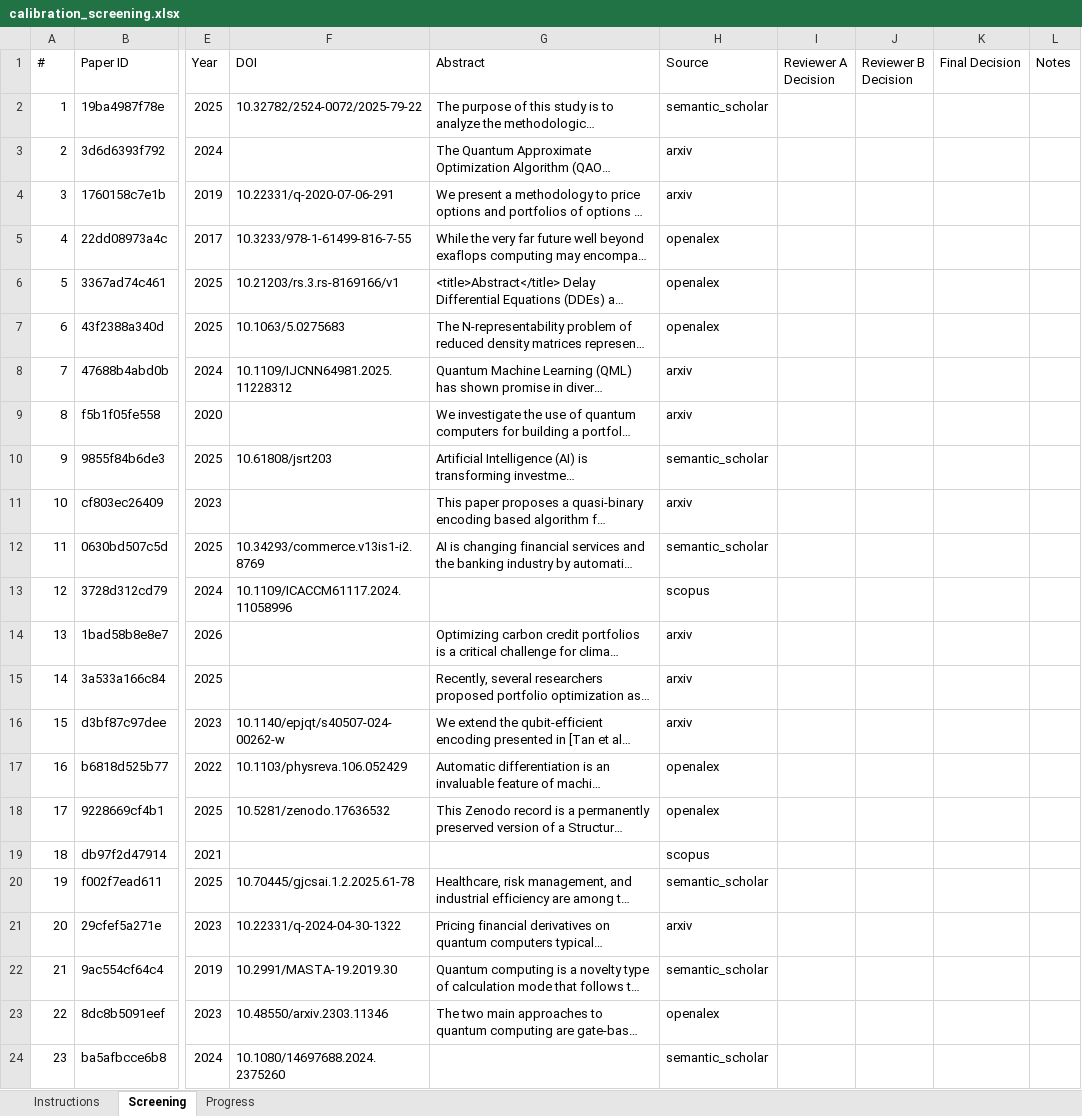
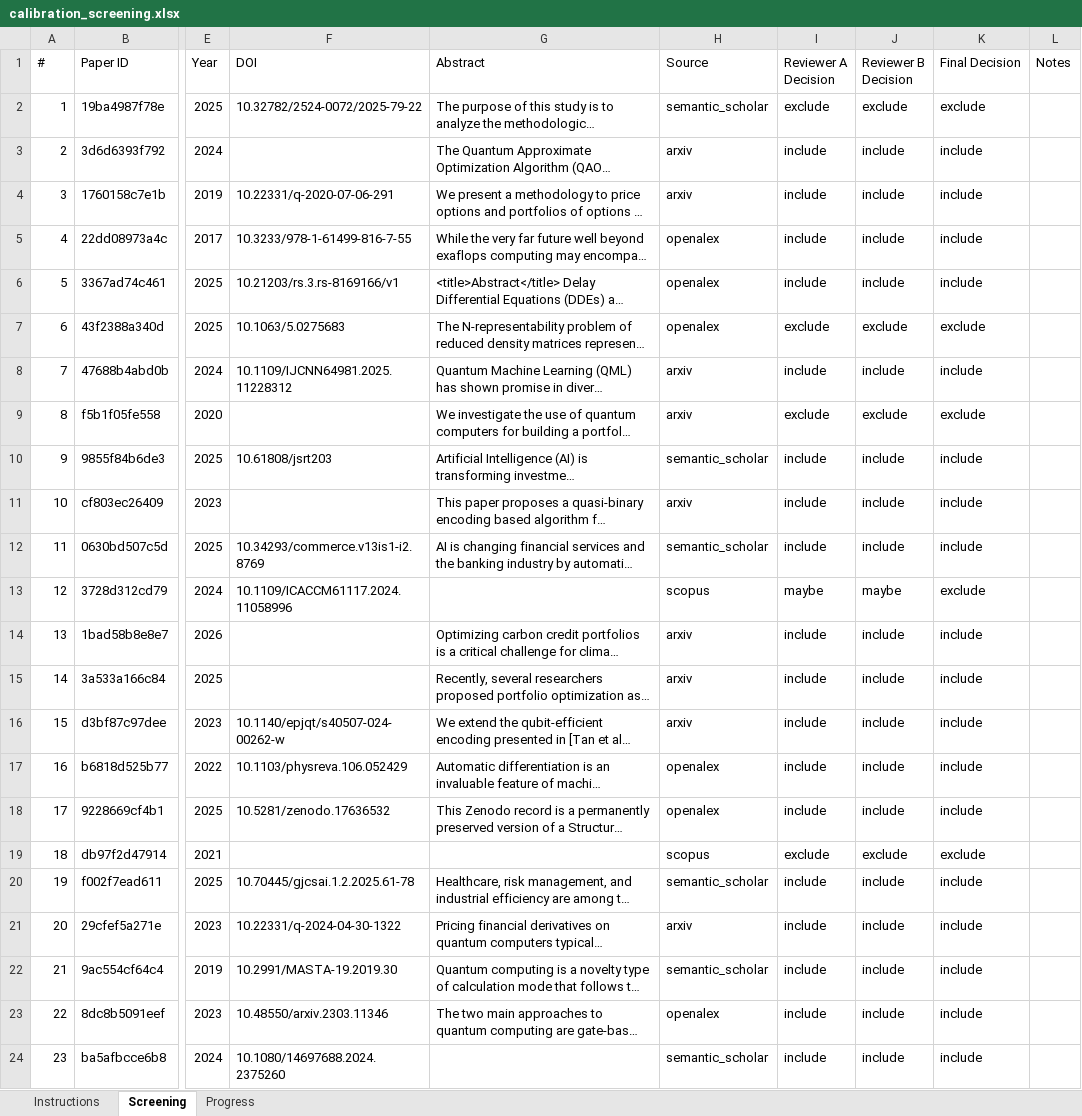
Before and after one commit to vallahrich/quantum-finance-slr, an Excel workbook: 05_screening/calibration_screening.xlsx, sheet Screening, drawn as a sheet; only a part is shown, gaps mark what is left out; long unchanged cells end in …; values as stored, in another font and other column widths than the file's, no cell formats; conditional formats not drawn; the diff covers the shown part only; the diff names each change by its address in the sheet, - before the commit and + after, or states it on an @@ line.

```diff
--- a/05_screening/calibration_screening.xlsx (sheet Screening)
+++ b/05_screening/calibration_screening.xlsx (sheet Screening)
-I2 (Reviewer A Decision): (empty)
+I2 (Reviewer A Decision): exclude
-J2 (Reviewer B Decision): (empty)
+J2 (Reviewer B Decision): exclude
-K2 (Final Decision): (empty)
+K2 (Final Decision): exclude
-I3:I6 (Reviewer A Decision): (empty)
+I3:I6 (Reviewer A Decision): include
-J3:J6 (Reviewer B Decision): (empty)
+J3:J6 (Reviewer B Decision): include
-K3:K6 (Final Decision): (empty)
+K3:K6 (Final Decision): include
-I7 (Reviewer A Decision): (empty)
+I7 (Reviewer A Decision): exclude
-J7 (Reviewer B Decision): (empty)
+J7 (Reviewer B Decision): exclude
-K7 (Final Decision): (empty)
+K7 (Final Decision): exclude
-I8 (Reviewer A Decision): (empty)
+I8 (Reviewer A Decision): include
-J8 (Reviewer B Decision): (empty)
+J8 (Reviewer B Decision): include
-K8 (Final Decision): (empty)
+K8 (Final Decision): include
-I9 (Reviewer A Decision): (empty)
+I9 (Reviewer A Decision): exclude
-J9 (Reviewer B Decision): (empty)
+J9 (Reviewer B Decision): exclude
-K9 (Final Decision): (empty)
+K9 (Final Decision): exclude
-I10:I12 (Reviewer A Decision): (empty)
+I10:I12 (Reviewer A Decision): include
-J10:J12 (Reviewer B Decision): (empty)
+J10:J12 (Reviewer B Decision): include
-K10:K12 (Final Decision): (empty)
+K10:K12 (Final Decision): include
-I13 (Reviewer A Decision): (empty)
+I13 (Reviewer A Decision): maybe
-J13 (Reviewer B Decision): (empty)
+J13 (Reviewer B Decision): maybe
-K13 (Final Decision): (empty)
+K13 (Final Decision): exclude
-I14:I18 (Reviewer A Decision): (empty)
+I14:I18 (Reviewer A Decision): include
-J14:J18 (Reviewer B Decision): (empty)
+J14:J18 (Reviewer B Decision): include
-K14:K18 (Final Decision): (empty)
+K14:K18 (Final Decision): include
-I19 (Reviewer A Decision): (empty)
+I19 (Reviewer A Decision): exclude
-J19 (Reviewer B Decision): (empty)
+J19 (Reviewer B Decision): exclude
-K19 (Final Decision): (empty)
+K19 (Final Decision): exclude
-I20:I24 (Reviewer A Decision): (empty)
+I20:I24 (Reviewer A Decision): include
-J20:J24 (Reviewer B Decision): (empty)
+J20:J24 (Reviewer B Decision): include
-K20:K24 (Final Decision): (empty)
+K20:K24 (Final Decision): include
```
Also changed, not shown: 81 edited cells elsewhere in this sheet, sheet Progress, cell formats, 4 other files.
